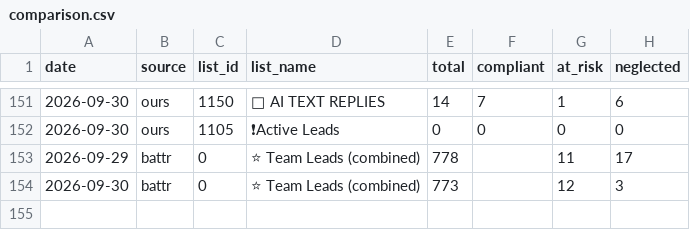
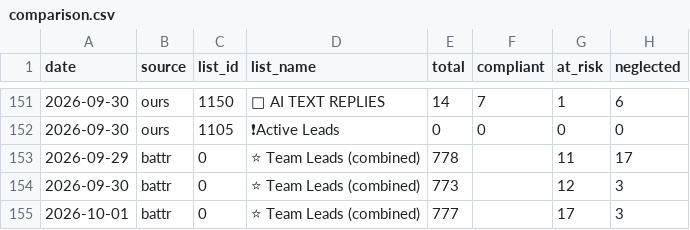
Before and after one commit to rolandteam-dev/claude-code-projects, a CSV file: battr-logs/comparison.csv, drawn as a sheet; only a part is shown, gaps mark what is left out; the diff names each change by its address in the sheet, - before the commit and + after, or states it on an @@ line.

```diff
--- a/battr-logs/comparison.csv
+++ b/battr-logs/comparison.csv
+row 155: 2026-10-01 | battr | 0 | ⭐ Team Leads (combined) | 777 |  | 17 | 3
```
